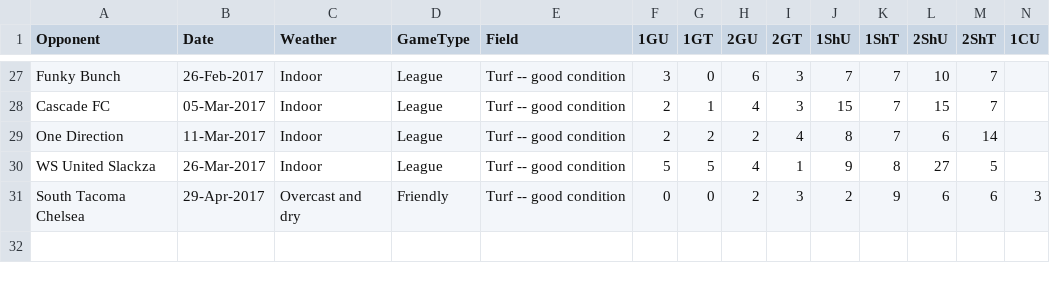
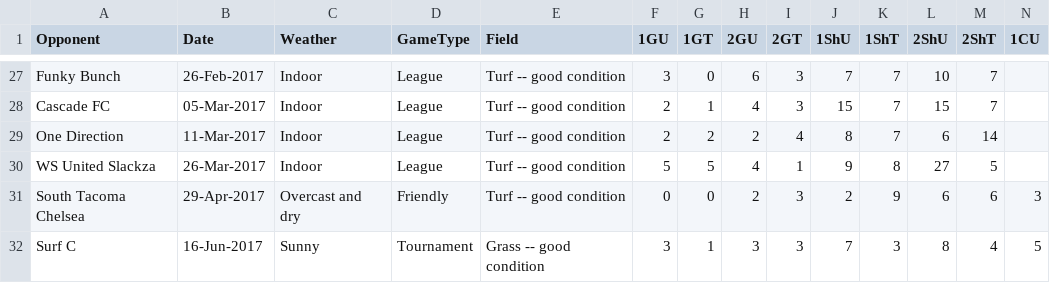
Before and after one commit to mtbakerguy/soccerstats, a CSV file: soccerstats.csv, drawn as a sheet; only a part is shown, gaps mark what is left out; rows hold the shown columns only; the diff names each change by its address in the sheet, - before the commit and + after, or states it on an @@ line.

Commit message:
Add a game row.

```diff
--- a/soccerstats.csv
+++ b/soccerstats.csv
+row 32: Surf C | 16-Jun-2017 | Sunny | Tournament | Grass -- good condition | 3 | 1 | 3 | 3 | 7 | 3 | 8 | 4 | 5
```
Also changed, not shown: 1 other file.
